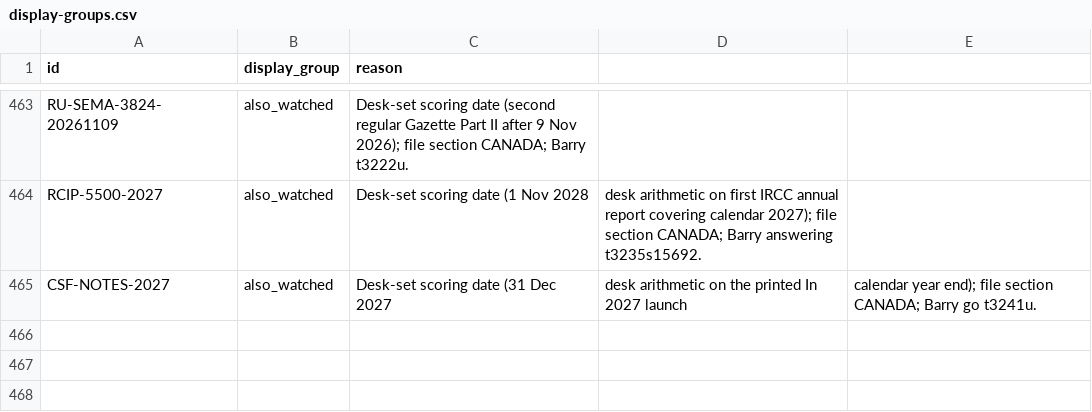
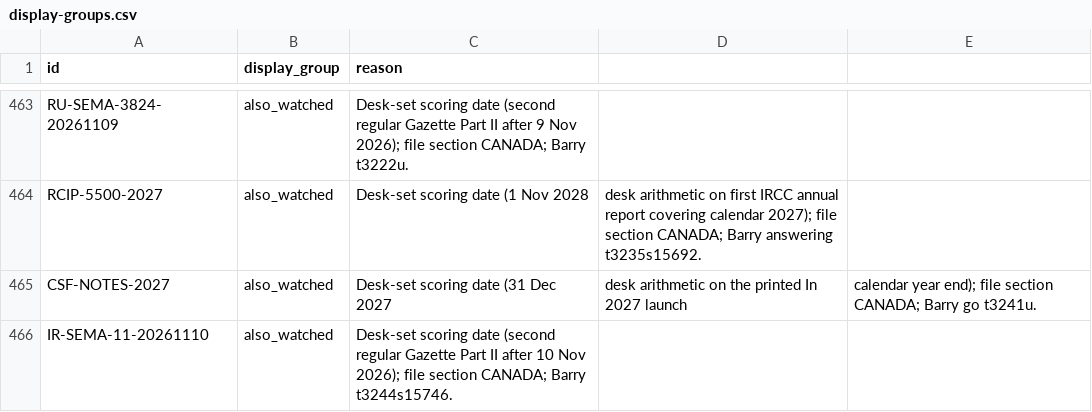
Before and after one commit to Citizenheldrecord/register, a CSV file: data/display-groups.csv, drawn as a sheet; only a part is shown, gaps mark what is left out; the diff names each change by its address in the sheet, - before the commit and + after, or states it on an @@ line.

```diff
--- a/data/display-groups.csv
+++ b/data/display-groups.csv
+row 466: IR-SEMA-11-20261110 | also_watched | Desk-set scoring date (second regular Gazette Part II after 10 Nov 2026); file section CANADA; Barry t3244s15746.
```
Also changed, not shown: data/entries.csv, data/row-annotations.csv, 13 other files.
